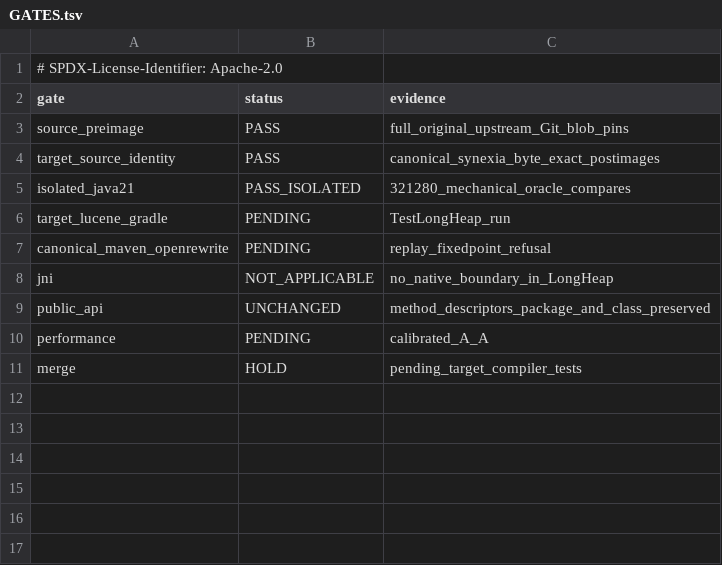
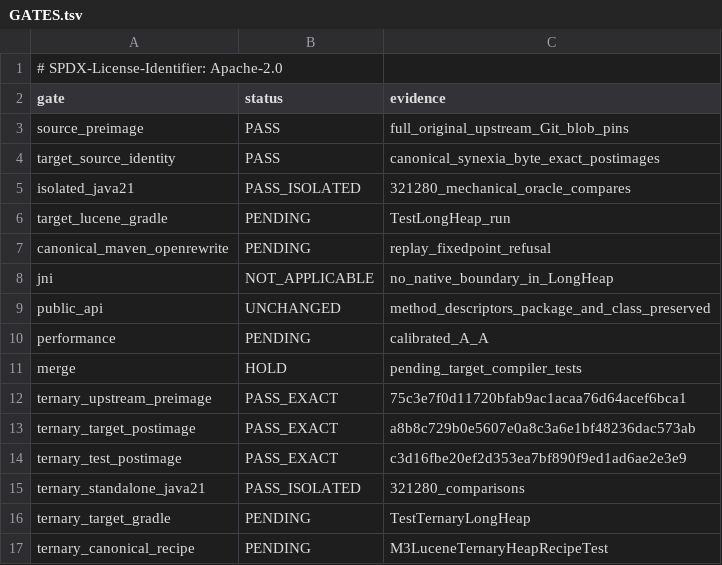
Before and after one commit to hsoliwal/lucene, a TSV file: lucene/core/m3/qualification/heap-equal-minimum-20261101/GATES.tsv, drawn as a sheet.

Commit message:
collections(heap): receive ternary primitive equality atom from same canonical recipe family

```diff
--- a/lucene/core/m3/qualification/heap-equal-minimum-20261101/GATES.tsv
+++ b/lucene/core/m3/qualification/heap-equal-minimum-20261101/GATES.tsv
@@ -11 +11,7 @@ performance	PENDING	calibrated_A_A
 merge	HOLD	pending_target_compiler_tests
+ternary_upstream_preimage	PASS_EXACT	75c3e7f0d11720bfab9ac1acaa76d64acef6bca1
+ternary_target_postimage	PASS_EXACT	a8b8c729b0e5607e0a8c3a6e1bf48236dac573ab
+ternary_test_postimage	PASS_EXACT	c3d16fbe20ef2d353ea7bf890f9ed1ad6ae2e3e9
+ternary_standalone_java21	PASS_ISOLATED	321280_comparisons
+ternary_target_gradle	PENDING	TestTernaryLongHeap
+ternary_canonical_recipe	PENDING	M3LuceneTernaryHeapRecipeTest
```
Also changed, not shown: 4 other files.
